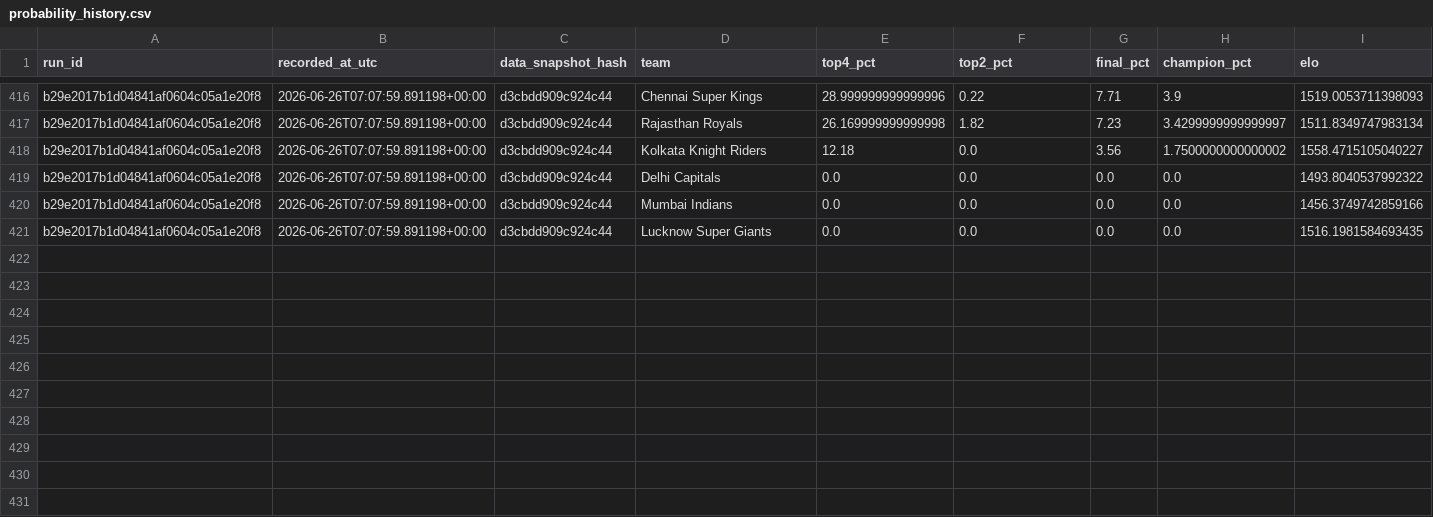
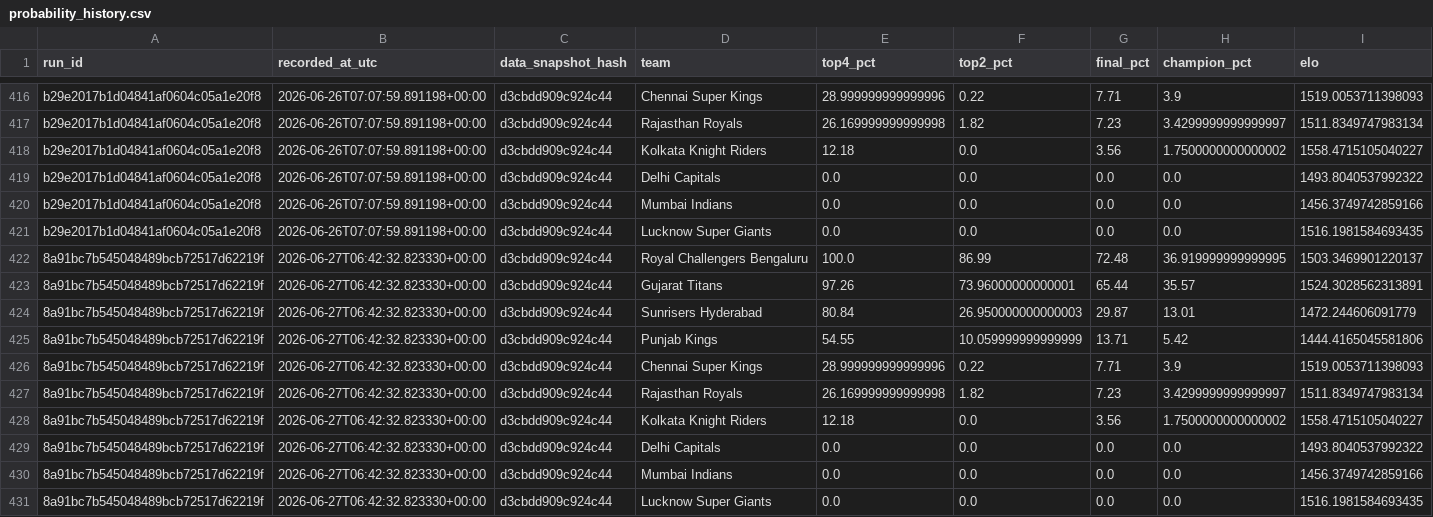
Before and after one commit to Vatsalsrivastava1209/IPL-Predictor, a CSV file: outputs/probability_history.csv, drawn as a sheet; only a part is shown, gaps mark what is left out.

```diff
--- a/outputs/probability_history.csv
+++ b/outputs/probability_history.csv
@@ -421 +421,11 @@ b29e2017b1d04841af0604c05a1e20f8,2026-06-26T07:07:59.891198+00:00,d3cbdd909c924c
 b29e2017b1d04841af0604c05a1e20f8,2026-06-26T07:07:59.891198+00:00,d3cbdd909c924c44,Lucknow Super Giants,0.0,0.0,0.0,0.0,1516.1981584693435
+8a91bc7b545048489bcb72517d62219f,2026-06-27T06:42:32.823330+00:00,d3cbdd909c924c44,Royal Challengers Bengaluru,100.0,86.99,72.48,36.919999999999995,1503.3469901220137
+8a91bc7b545048489bcb72517d62219f,2026-06-27T06:42:32.823330+00:00,d3cbdd909c924c44,Gujarat Titans,97.26,73.96000000000001,65.44,35.57,1524.3028562313891
+8a91bc7b545048489bcb72517d62219f,2026-06-27T06:42:32.823330+00:00,d3cbdd909c924c44,Sunrisers Hyderabad,80.84,26.950000000000003,29.87,13.01,1472.244606091779
+8a91bc7b545048489bcb72517d62219f,2026-06-27T06:42:32.823330+00:00,d3cbdd909c924c44,Punjab Kings,54.55,10.059999999999999,13.71,5.42,1444.4165045581806
+8a91bc7b545048489bcb72517d62219f,2026-06-27T06:42:32.823330+00:00,d3cbdd909c924c44,Chennai Super Kings,28.999999999999996,0.22,7.71,3.9,1519.0053711398093
+8a91bc7b545048489bcb72517d62219f,2026-06-27T06:42:32.823330+00:00,d3cbdd909c924c44,Rajasthan Royals,26.169999999999998,1.82,7.23,3.4299999999999997,1511.8349747983134
+8a91bc7b545048489bcb72517d62219f,2026-06-27T06:42:32.823330+00:00,d3cbdd909c924c44,Kolkata Knight Riders,12.18,0.0,3.56,1.7500000000000002,1558.4715105040227
+8a91bc7b545048489bcb72517d62219f,2026-06-27T06:42:32.823330+00:00,d3cbdd909c924c44,Delhi Capitals,0.0,0.0,0.0,0.0,1493.8040537992322
+8a91bc7b545048489bcb72517d62219f,2026-06-27T06:42:32.823330+00:00,d3cbdd909c924c44,Mumbai Indians,0.0,0.0,0.0,0.0,1456.3749742859166
+8a91bc7b545048489bcb72517d62219f,2026-06-27T06:42:32.823330+00:00,d3cbdd909c924c44,Lucknow Super Giants,0.0,0.0,0.0,0.0,1516.1981584693435
```
Also changed, not shown: outputs/simulation_runs.csv.
